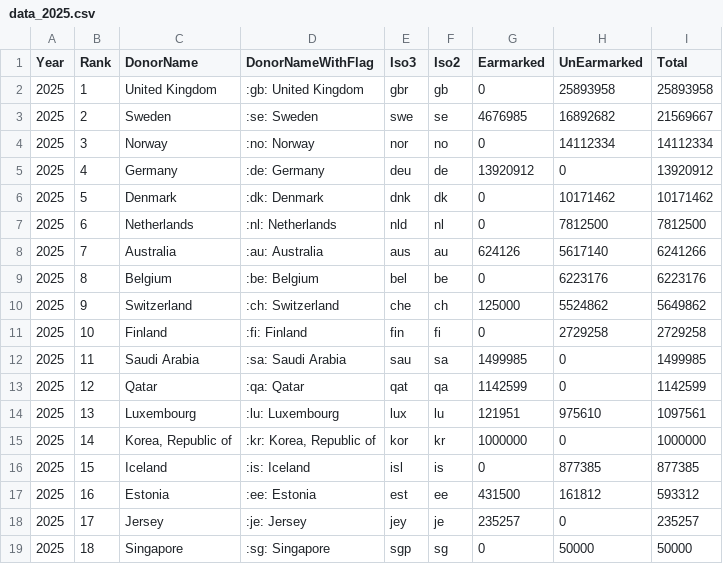
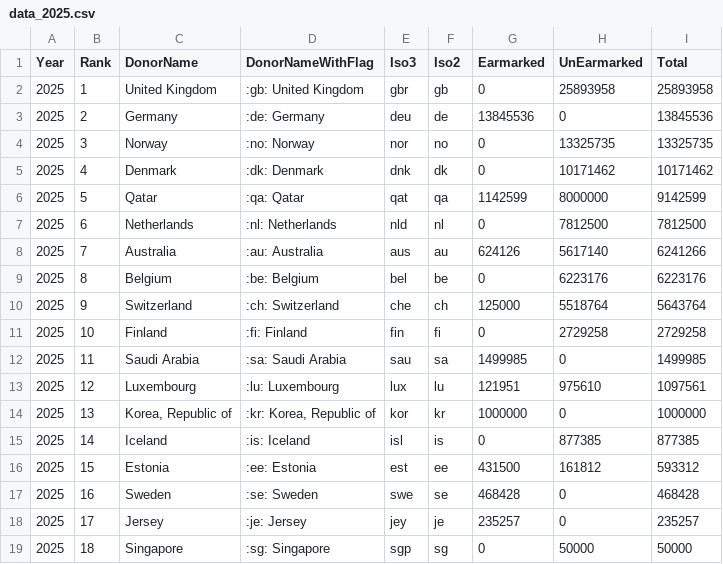
Before and after one commit to UN-OCHA/oct-donors-to-csv, a CSV file: data_2025.csv, drawn as a sheet.

```diff
--- a/data_2025.csv
+++ b/data_2025.csv
@@ -2,6 +2,6 @@
 2025,"1","United Kingdom",":gb: United Kingdom","gbr","gb","0","25893958","25893958"
-2025,"2","Sweden",":se: Sweden","swe","se","4676985","16892682","21569667"
-2025,"3","Norway",":no: Norway","nor","no","0","14112334","14112334"
-2025,"4","Germany",":de: Germany","deu","de","13920912","0","13920912"
-2025,"5","Denmark",":dk: Denmark","dnk","dk","0","10171462","10171462"
+2025,"2","Germany",":de: Germany","deu","de","13845536","0","13845536"
+2025,"3","Norway",":no: Norway","nor","no","0","13325735","13325735"
+2025,"4","Denmark",":dk: Denmark","dnk","dk","0","10171462","10171462"
+2025,"5","Qatar",":qa: Qatar","qat","qa","1142599","8000000","9142599"
 2025,"6","Netherlands",":nl: Netherlands","nld","nl","0","7812500","7812500"
@@ -9,10 +9,10 @@
 2025,"8","Belgium",":be: Belgium","bel","be","0","6223176","6223176"
-2025,"9","Switzerland",":ch: Switzerland","che","ch","125000","5524862","5649862"
+2025,"9","Switzerland",":ch: Switzerland","che","ch","125000","5518764","5643764"
 2025,"10","Finland",":fi: Finland","fin","fi","0","2729258","2729258"
 2025,"11","Saudi Arabia",":sa: Saudi Arabia","sau","sa","1499985","0","1499985"
-2025,"12","Qatar",":qa: Qatar","qat","qa","1142599","0","1142599"
-2025,"13","Luxembourg",":lu: Luxembourg","lux","lu","121951","975610","1097561"
-2025,"14","Korea, Republic of",":kr: Korea, Republic of","kor","kr","1000000","0","1000000"
-2025,"15","Iceland",":is: Iceland","isl","is","0","877385","877385"
-2025,"16","Estonia",":ee: Estonia","est","ee","431500","161812","593312"
+2025,"12","Luxembourg",":lu: Luxembourg","lux","lu","121951","975610","1097561"
+2025,"13","Korea, Republic of",":kr: Korea, Republic of","kor","kr","1000000","0","1000000"
+2025,"14","Iceland",":is: Iceland","isl","is","0","877385","877385"
+2025,"15","Estonia",":ee: Estonia","est","ee","431500","161812","593312"
+2025,"16","Sweden",":se: Sweden","swe","se","468428","0","468428"
 2025,"17","Jersey",":je: Jersey","jey","je","235257","0","235257"
```
Also changed, not shown: data.csv, data_2024.csv.
